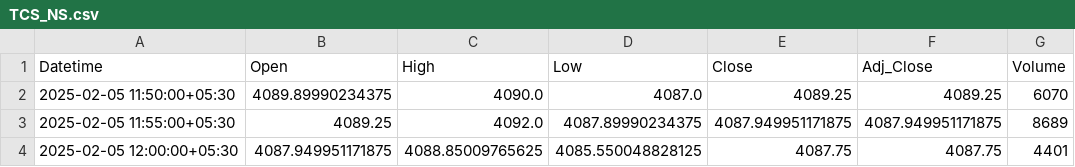
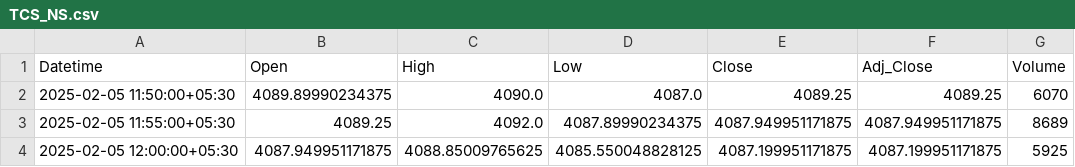
Before and after one commit to chiragpalan/stock_predictions_rnn_v2, a CSV file: temp_csv/TCS_NS.csv, drawn as a sheet.

```diff
--- a/temp_csv/TCS_NS.csv
+++ b/temp_csv/TCS_NS.csv
@@ -3,2 +3,2 @@ Datetime,Open,High,Low,Close,Adj_Close,Volume
 2025-02-05 11:55:00+05:30,4089.25,4092.0,4087.89990234375,4087.949951171875,4087.949951171875,8689
-2025-02-05 12:00:00+05:30,4087.949951171875,4088.85009765625,4085.550048828125,4087.75,4087.75,4401
+2025-02-05 12:00:00+05:30,4087.949951171875,4088.85009765625,4085.550048828125,4087.199951171875,4087.199951171875,5925
```
Also changed, not shown: temp_csv/INFY_NS.csv, 1 other file.
